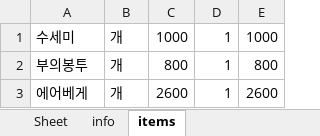
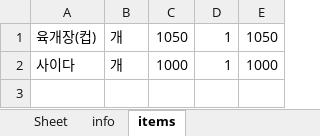
Before and after one commit to bladnoch/KY_Project1.0, an Excel workbook: excelhere/room_three.xlsx, sheet items, drawn as a sheet; values as stored, in another font and other column widths than the file's, no borders; removed rows and columns are numbered as before the commit, all else as after; the diff names each change by its address in the sheet, - before the commit and + after, or states it on an @@ line.

```diff
--- a/excelhere/room_three.xlsx (sheet items)
+++ b/excelhere/room_three.xlsx (sheet items)
+row 1: 육개장(컵) | 개 | 1050 | 1 | 1050
-A2: 수세미
+A2: 사이다
-row 2: 부의봉투 | 개 | 800 | 1 | 800
-row 3: 에어베게 | 개 | 2600 | 1 | 2600
```
Also changed, not shown: sheet info, excelhere/room_one.xlsx, excelhere/room_six.xlsx, 2 other files.
